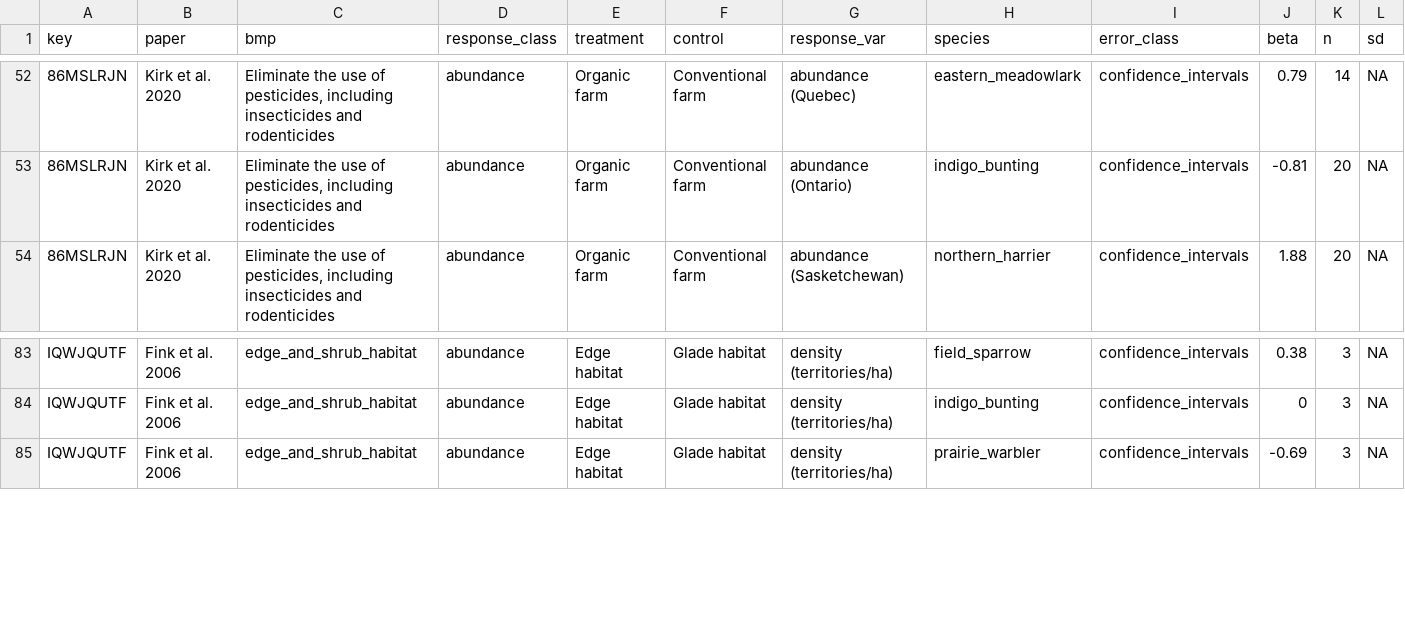
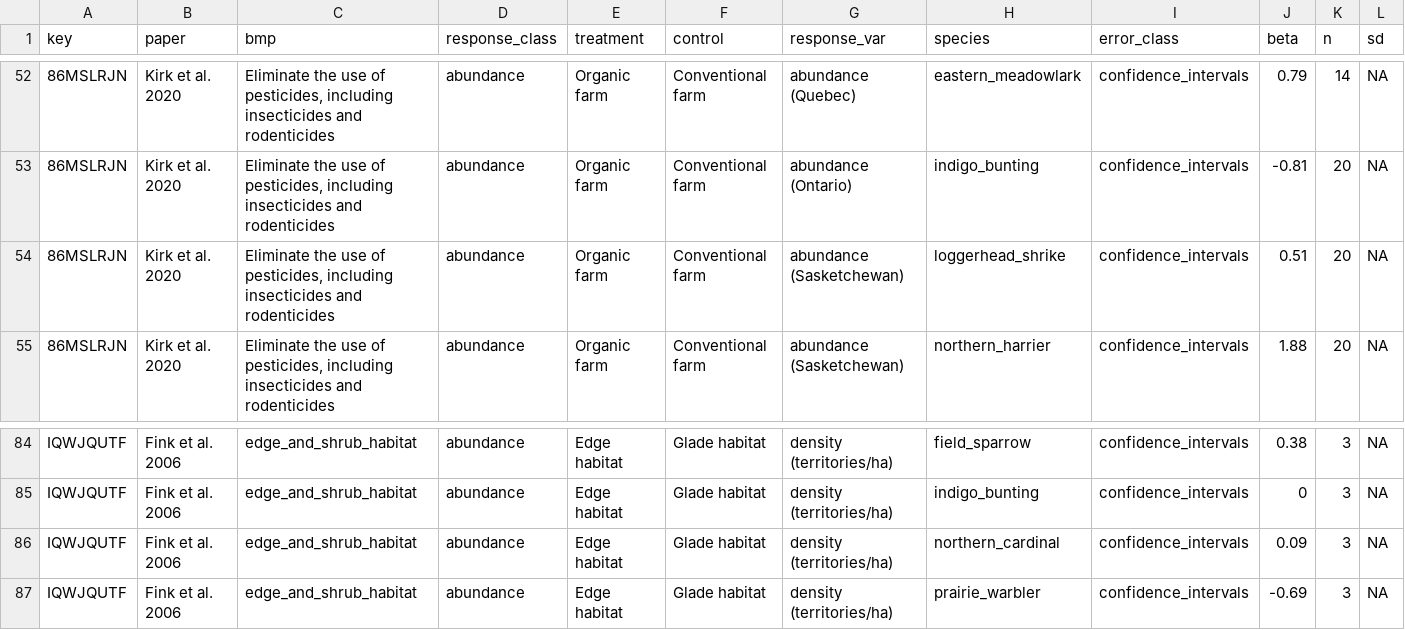
Before and after one commit to evansbrians/bmp_meta-analysis, a CSV file: data/processed/for_analysis/beta_categorical.csv, drawn as a sheet; only a part is shown, gaps mark what is left out; rows hold the shown columns only; the diff names each change by its address in the sheet, - before the commit and + after, or states it on an @@ line.

```diff
--- a/data/processed/for_analysis/beta_categorical.csv
+++ b/data/processed/for_analysis/beta_categorical.csv
+row 54: 86MSLRJN | Kirk et al. 2020 | Eliminate the use of pesticides, including insecticides and rodenticides | abundance | Organic farm | Conventional farm | abundance (Sasketchewan) | loggerhead_shrike | confidence_intervals | 0.51 | 20 | NA
+row 86: IQWJQUTF | Fink et al. 2006 | edge_and_shrub_habitat | abundance | Edge habitat | Glade habitat | density (territories/ha) | northern_cardinal | confidence_intervals | 0.09 | 3 | NA
```
Also changed, not shown: data/processed/for_analysis/mean_diff.csv, data/processed/for_analysis/species_classified_analysis_frame.csv, 1 other file.
